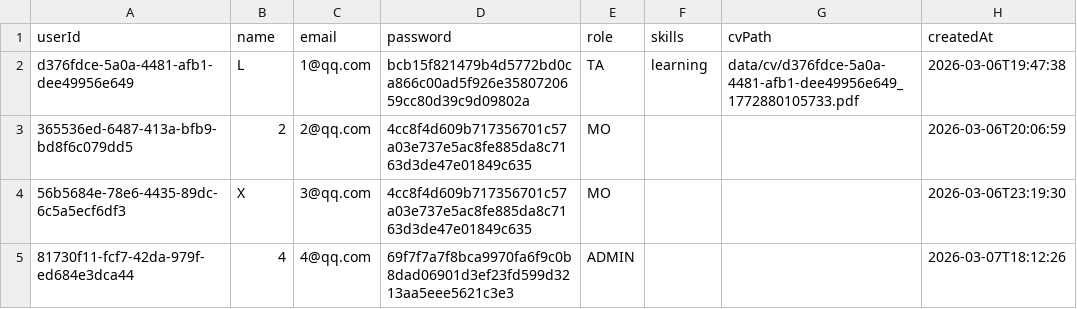
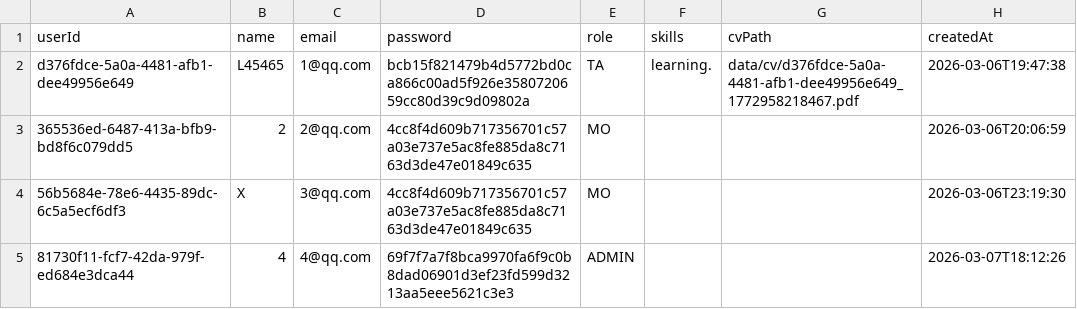
Before and after one commit to 404lonewolf404/TARecruitmentSystem_Group42, a CSV file: data/users.csv, drawn as a sheet.

Commit message:
V1.0 Release - Complete TA Recruitment System
Features:
- Multi-role authentication system (TA/MO/ADMIN)
- User registration and login with SHA-256 encryption
- Profile management with personal information editing
- Position management: create, edit, delete, and browse positions
- Enhanced position details: requirements, responsibilities, hours, compensation
- Application lifecycle: submit, review, select, withdraw
- CV upload and download functionality (PDF support)
- Role-based dashboards with statistics
- Application status tracking (PENDING/SELECTED/REJECTED/WITHDRAWN)
- Admin workload reporting
- Secure access control with AuthFilter and RoleFilter
- CSV-based data persistence
- Responsive UI with JSP pages

Team:
- Lead: 404lonewolf404 (231222028)
- Members: Qustty, tyfcty, lsyyy334, CptRoger, yuanze1315
- Support TA: kelayCHEN (2024010445@bupt.cn)

```diff
--- a/data/users.csv
+++ b/data/users.csv
@@ -1,3 +1,3 @@
 userId,name,email,password,role,skills,cvPath,createdAt
-d376fdce-5a0a-4481-afb1-dee49956e649,L,1@qq.com,bcb15f821479b4d5772bd0ca866c00ad5f926e3580720659cc80d39c9d09802a,TA,learning,data/cv/d376fdce-5a0a-4481-afb1-dee49956e649_1772880105733.pdf,2026-03-06T19:47:38
+d376fdce-5a0a-4481-afb1-dee49956e649,L45465,1@qq.com,bcb15f821479b4d5772bd0ca866c00ad5f926e3580720659cc80d39c9d09802a,TA,learning.,data/cv/d376fdce-5a0a-4481-afb1-dee49956e649_1772958218467.pdf,2026-03-06T19:47:38
 365536ed-6487-413a-bfb9-bd8f6c079dd5,2,2@qq.com,4cc8f4d609b717356701c57a03e737e5ac8fe885da8c7163d3de47e01849c635,MO,,,2026-03-06T20:06:59
```
Also changed, not shown: 45 other files.
